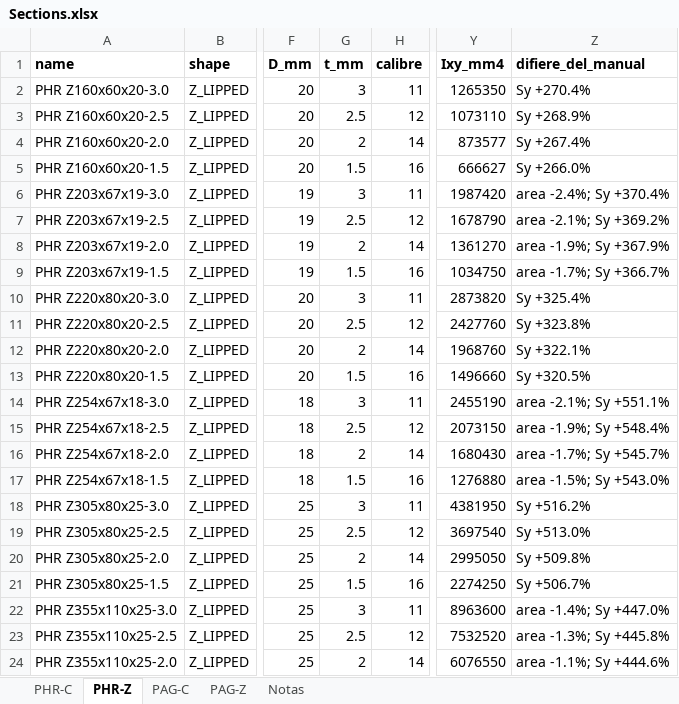
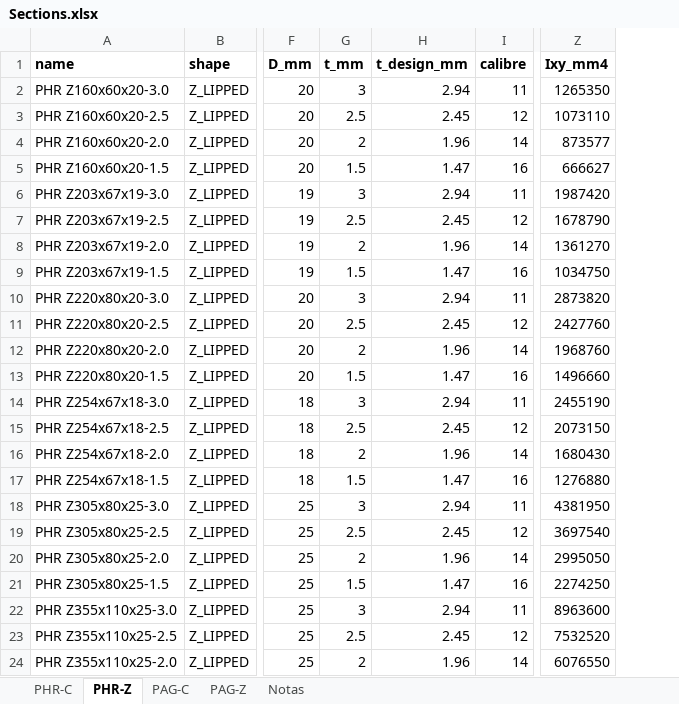
Before and after one commit to Beicker29/StructureLab_CFS, an Excel workbook: src/cfs_design/data/Sections.xlsx, sheet PHR-Z, drawn as a sheet; only a part is shown, gaps mark what is left out; values as stored, in another font and other column widths than the file's, no borders; removed rows and columns are numbered as before the commit, all else as after; the diff names each change by its address in the sheet, - before the commit and + after, or states it on an @@ line.

```diff
--- a/src/cfs_design/data/Sections.xlsx (sheet PHR-Z)
+++ b/src/cfs_design/data/Sections.xlsx (sheet PHR-Z)
+column H (t_design_mm), rows 2-24: 2.94 | 2.45 | 1.96 | 1.47 | 2.94 | 2.45 | 1.96 | 1.47 | 2.94 | 2.45 | 1.96 | 1.47 | 2.94 | 2.45 | 1.96 | 1.47 | 2.94 | 2.45 | 1.96 | 1.47 | 2.94 | 2.45 | 1.96
-column Z (difiere_del_manual), rows 2-24: Sy +270.4% | Sy +268.9% | Sy +267.4% | Sy +266.0% | area -2.4%; Sy +370.4% | area -2.1%; Sy +369.2% | area -1.9%; Sy +367.9% | area -1.7%; Sy +366.7% | Sy +325.4% | Sy +323.8% | Sy +322.1% | Sy +320.5% | area -2.1%; Sy +551.1% | area -1.9%; Sy +548.4% | area -1.7%; Sy +545.7% | area -1.5%; Sy +543.0% | Sy +516.2% | Sy +513.0% | Sy +509.8% | Sy +506.7% | area -1.4%; Sy +447.0% | area -1.3%; Sy +445.8% | area -1.1%; Sy +444.6%
```
Also changed, not shown: sheet PAG-Z, sheet PHR-C, sheet PAG-C, 6 other files.
